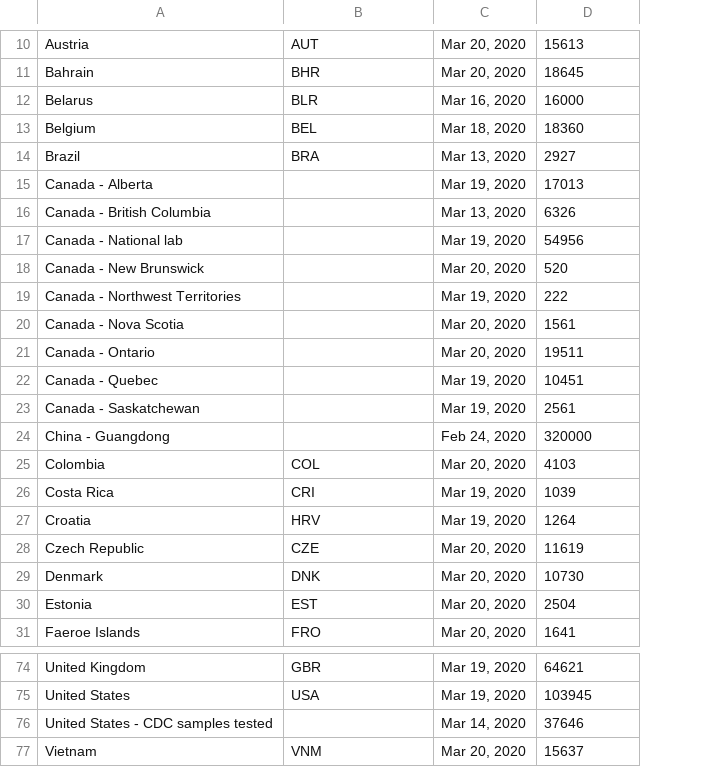
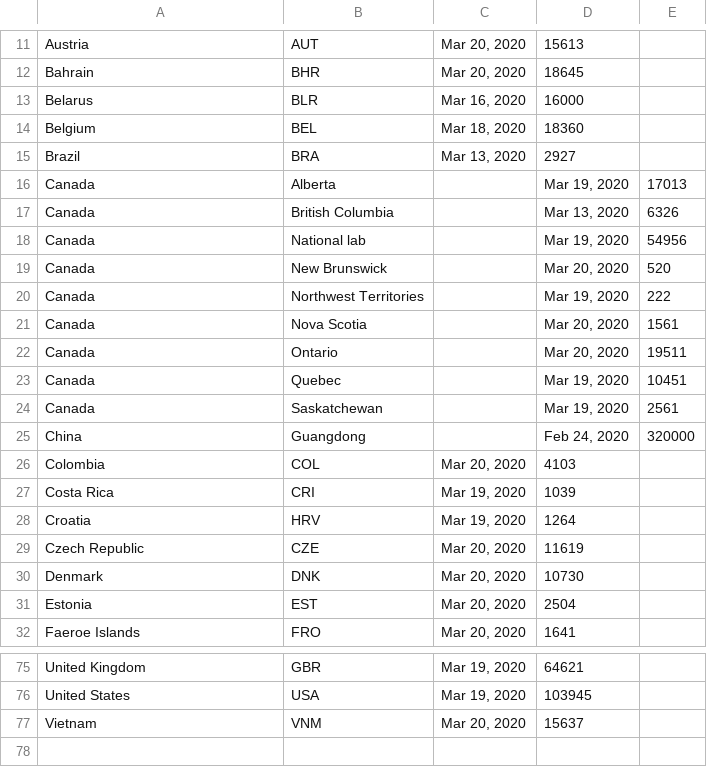
Before and after one commit to MariannaGromadzka/population, a CSV file: tests.csv, drawn as a sheet; only a part is shown, gaps mark what is left out; removed rows and columns are numbered as before the commit, all else as after; the diff covers the shown part only; the diff names each change by its address in the sheet, - before the commit and + after, or states it on an @@ line.

```diff
--- a/tests.csv
+++ b/tests.csv
+column E, empty
-row 15: Canada - Alberta |  | Mar 19, 2020 | 17013
-row 16: Canada - British Columbia |  | Mar 13, 2020 | 6326
-row 17: Canada - National lab |  | Mar 19, 2020 | 54956
-row 18: Canada - New Brunswick |  | Mar 20, 2020 | 520
-row 19: Canada - Northwest Territories |  | Mar 19, 2020 | 222
-row 20: Canada - Nova Scotia |  | Mar 20, 2020 | 1561
-row 21: Canada - Ontario |  | Mar 20, 2020 | 19511
-row 22: Canada - Quebec |  | Mar 19, 2020 | 10451
-row 23: Canada - Saskatchewan |  | Mar 19, 2020 | 2561
-row 24: China - Guangdong |  | Feb 24, 2020 | 320000
+row 16: Canada | Alberta |  | Mar 19, 2020 | 17013
+row 17: Canada | British Columbia |  | Mar 13, 2020 | 6326
+row 18: Canada | National lab |  | Mar 19, 2020 | 54956
+row 19: Canada | New Brunswick |  | Mar 20, 2020 | 520
+row 20: Canada | Northwest Territories |  | Mar 19, 2020 | 222
+row 21: Canada | Nova Scotia |  | Mar 20, 2020 | 1561
+row 22: Canada | Ontario |  | Mar 20, 2020 | 19511
+row 23: Canada | Quebec |  | Mar 19, 2020 | 10451
+row 24: Canada | Saskatchewan |  | Mar 19, 2020 | 2561
+row 25: China | Guangdong |  | Feb 24, 2020 | 320000
-row 76: United States - CDC samples tested |  | Mar 14, 2020 | 37646
```
Also changed, not shown: 8 added rows and 7 removed rows elsewhere in this file.
